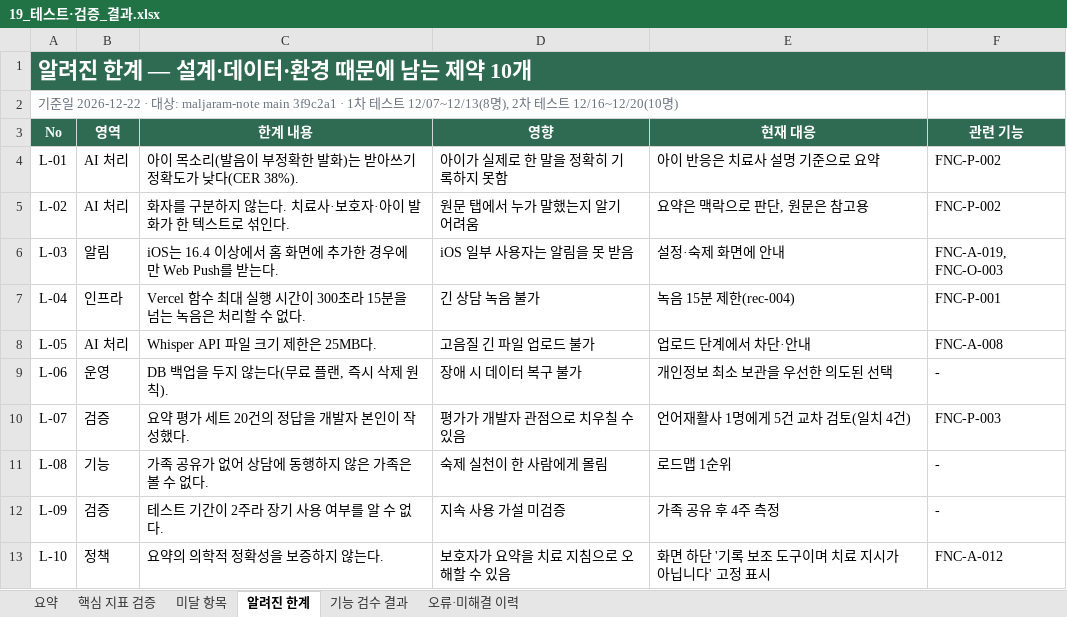
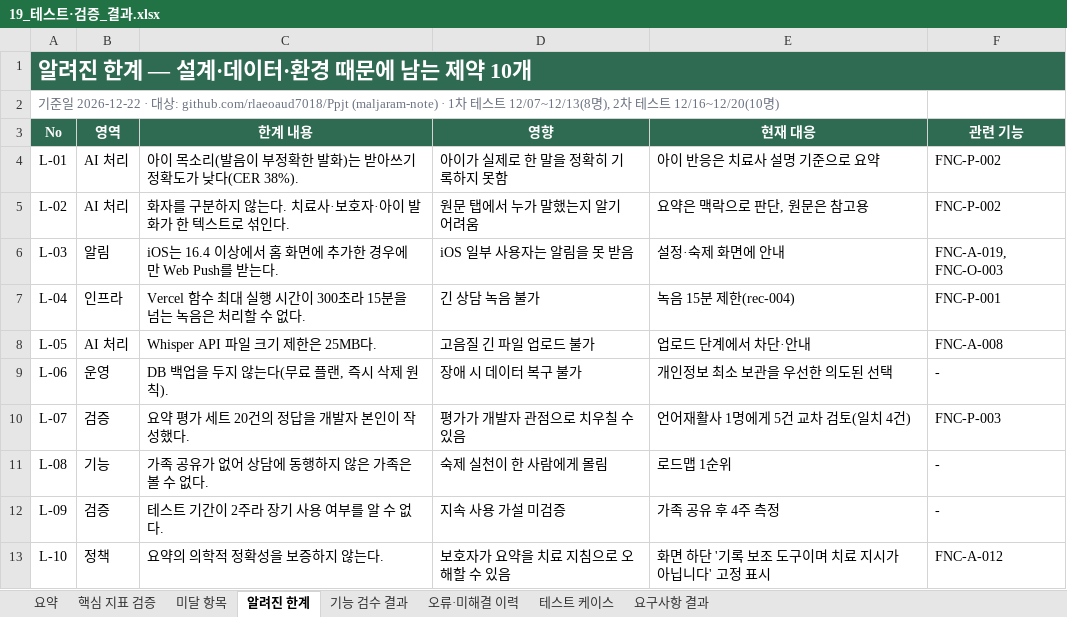
Before and after one commit to rlaeoaud7018/MalJaramNote, an Excel workbook: 산출물/19_테스트·검증_결과.xlsx, sheet 알려진 한계, drawn as a sheet; values as stored, in another font and other column widths than the file's, no borders; the diff names each change by its address in the sheet, - before the commit and + after, or states it on an @@ line.

```diff
--- a/산출물/19_테스트·검증_결과.xlsx (sheet 알려진 한계)
+++ b/산출물/19_테스트·검증_결과.xlsx (sheet 알려진 한계)
+sheet tab: 테스트 케이스
+sheet tab: 요구사항 결과
-A2 (No): …상: maljaram-note main 3f9c2a1 · 1…
+A2 (No): …상: github.com/rlaeoaud7018/Ppjt (maljaram-note) · 1…
```
Also changed, not shown: sheet 기능 검수 결과, sheet 오류·미해결 이력, sheet 핵심 지표 검증, sheet 요약, sheet 미달 항목, 3 other files.
